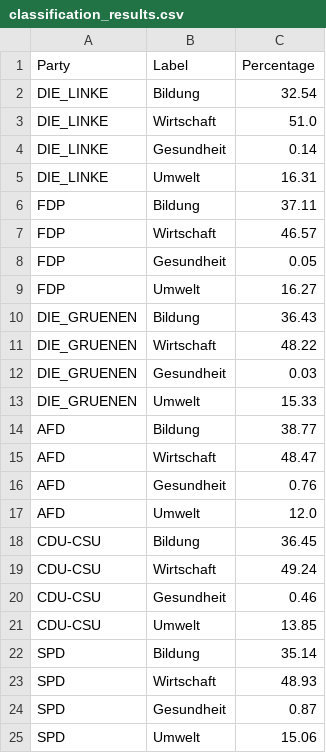
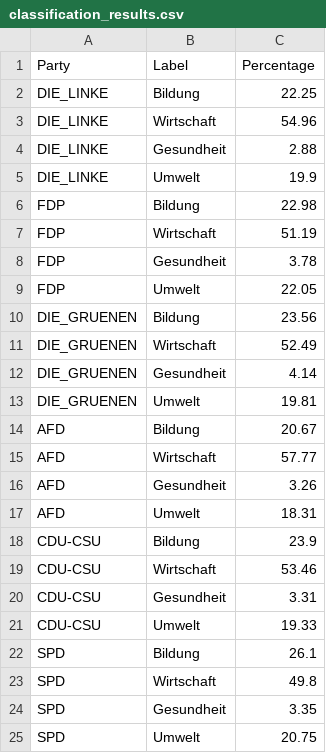
Before and after one commit to nklsdhbw/election-manifestos-analysis, a CSV file: frontend/src/pages/charts/data/labels/classification_results.csv, drawn as a sheet.

Commit message:
Optimize spaCy model loading to prevent redundant training and fix label scope issue

```diff
--- a/frontend/src/pages/charts/data/labels/classification_results.csv
+++ b/frontend/src/pages/charts/data/labels/classification_results.csv
@@ -1,25 +1,25 @@
 Party,Label,Percentage
-DIE_LINKE,Bildung,32.54
-DIE_LINKE,Wirtschaft,51.0
-DIE_LINKE,Gesundheit,0.14
-DIE_LINKE,Umwelt,16.31
-FDP,Bildung,37.11
-FDP,Wirtschaft,46.57
-FDP,Gesundheit,0.05
-FDP,Umwelt,16.27
-DIE_GRUENEN,Bildung,36.43
-DIE_GRUENEN,Wirtschaft,48.22
-DIE_GRUENEN,Gesundheit,0.03
-DIE_GRUENEN,Umwelt,15.33
-AFD,Bildung,38.77
-AFD,Wirtschaft,48.47
-AFD,Gesundheit,0.76
-AFD,Umwelt,12.0
-CDU-CSU,Bildung,36.45
-CDU-CSU,Wirtschaft,49.24
-CDU-CSU,Gesundheit,0.46
-CDU-CSU,Umwelt,13.85
-SPD,Bildung,35.14
-SPD,Wirtschaft,48.93
-SPD,Gesundheit,0.87
-SPD,Umwelt,15.06
+DIE_LINKE,Bildung,22.25
+DIE_LINKE,Wirtschaft,54.96
+DIE_LINKE,Gesundheit,2.88
+DIE_LINKE,Umwelt,19.9
+FDP,Bildung,22.98
+FDP,Wirtschaft,51.19
+FDP,Gesundheit,3.78
+FDP,Umwelt,22.05
+DIE_GRUENEN,Bildung,23.56
+DIE_GRUENEN,Wirtschaft,52.49
+DIE_GRUENEN,Gesundheit,4.14
+DIE_GRUENEN,Umwelt,19.81
+AFD,Bildung,20.67
+AFD,Wirtschaft,57.77
+AFD,Gesundheit,3.26
+AFD,Umwelt,18.31
+CDU-CSU,Bildung,23.9
+CDU-CSU,Wirtschaft,53.46
+CDU-CSU,Gesundheit,3.31
+CDU-CSU,Umwelt,19.33
+SPD,Bildung,26.1
+SPD,Wirtschaft,49.8
+SPD,Gesundheit,3.35
+SPD,Umwelt,20.75
```
Also changed, not shown: 32 other files.
